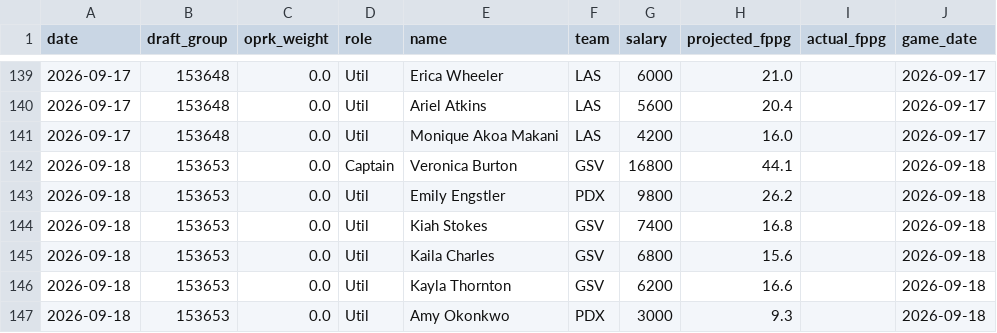
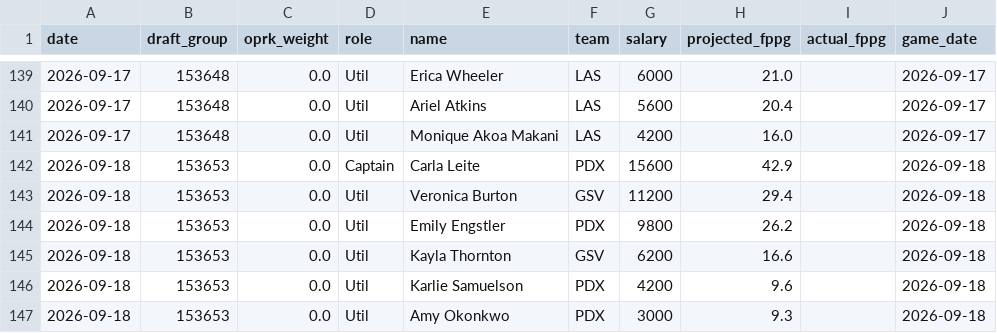
Before and after one commit to leelening/lineupiq, a CSV file: history.csv, drawn as a sheet; only a part is shown, gaps mark what is left out.

Commit message:
Update lineup history (2026-09-18) [skip ci]

```diff
--- a/history.csv
+++ b/history.csv
@@ -141,7 +141,7 @@ date,draft_group,oprk_weight,role,name,team,salary,projected_fppg,actual_fppg,ga
 2026-09-17,153648,0.0,Util,Monique Akoa Makani,LAS,4200,16.0,,2026-09-17
-2026-09-18,153653,0.0,Captain,Veronica Burton,GSV,16800,44.1,,2026-09-18
+2026-09-18,153653,0.0,Captain,Carla Leite,PDX,15600,42.9,,2026-09-18
+2026-09-18,153653,0.0,Util,Veronica Burton,GSV,11200,29.4,,2026-09-18
 2026-09-18,153653,0.0,Util,Emily Engstler,PDX,9800,26.2,,2026-09-18
-2026-09-18,153653,0.0,Util,Kiah Stokes,GSV,7400,16.8,,2026-09-18
-2026-09-18,153653,0.0,Util,Kaila Charles,GSV,6800,15.6,,2026-09-18
 2026-09-18,153653,0.0,Util,Kayla Thornton,GSV,6200,16.6,,2026-09-18
+2026-09-18,153653,0.0,Util,Karlie Samuelson,PDX,4200,9.6,,2026-09-18
 2026-09-18,153653,0.0,Util,Amy Okonkwo,PDX,3000,9.3,,2026-09-18
```
